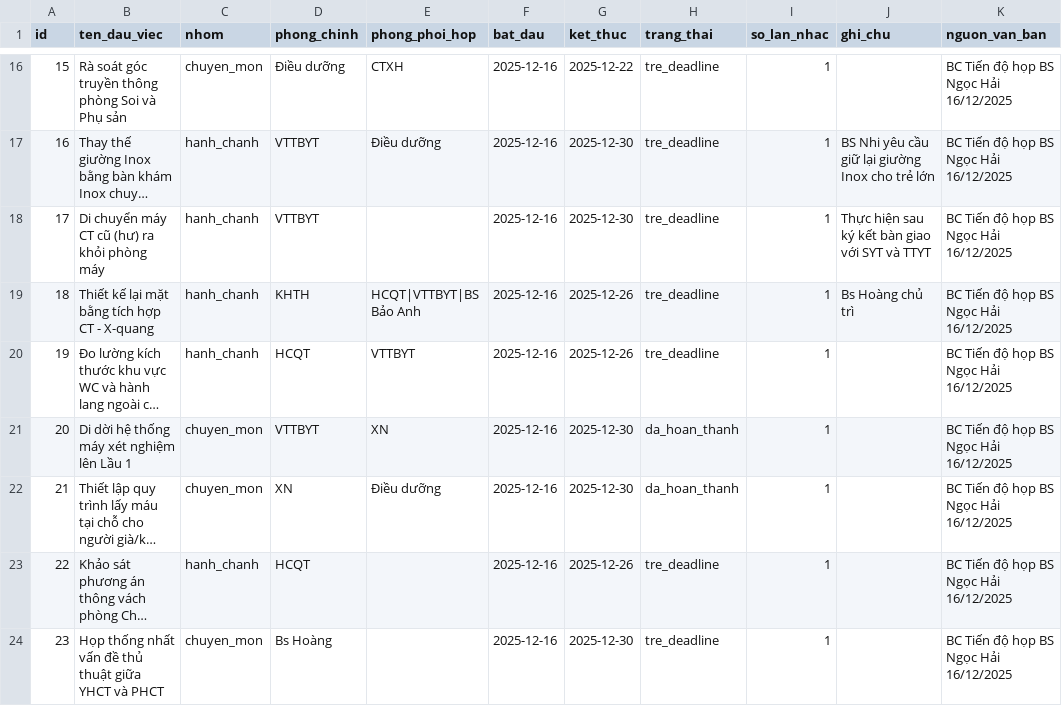
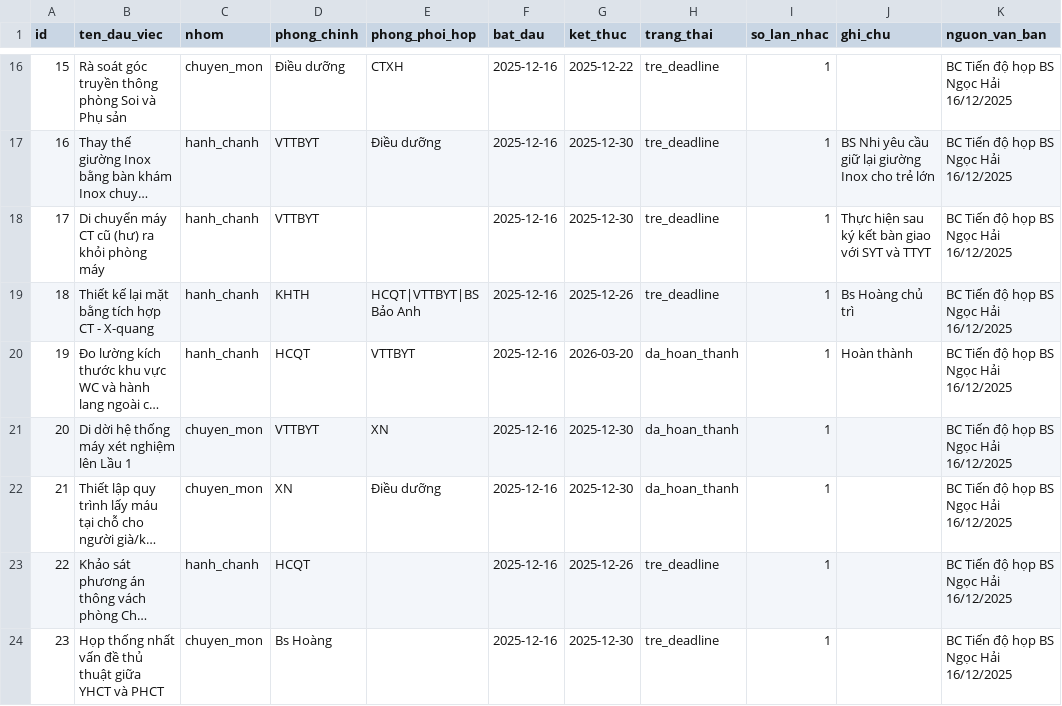
Before and after one commit to dragonhuynh/bvtd-progress, a CSV file: data/tasks.csv, drawn as a sheet; only a part is shown, gaps mark what is left out; long unchanged cells end in …; the diff names each change by its address in the sheet, - before the commit and + after, or states it on an @@ line.

```diff
--- a/data/tasks.csv
+++ b/data/tasks.csv
-G20 (ket_thuc): 2025-12-26
+G20 (ket_thuc): 2026-03-20
-H20 (trang_thai): tre_deadline
+H20 (trang_thai): da_hoan_thanh
-J20 (ghi_chu): (empty)
+J20 (ghi_chu): Hoàn thành
```
Also changed, not shown: data/update_log.csv, 2 other files.
